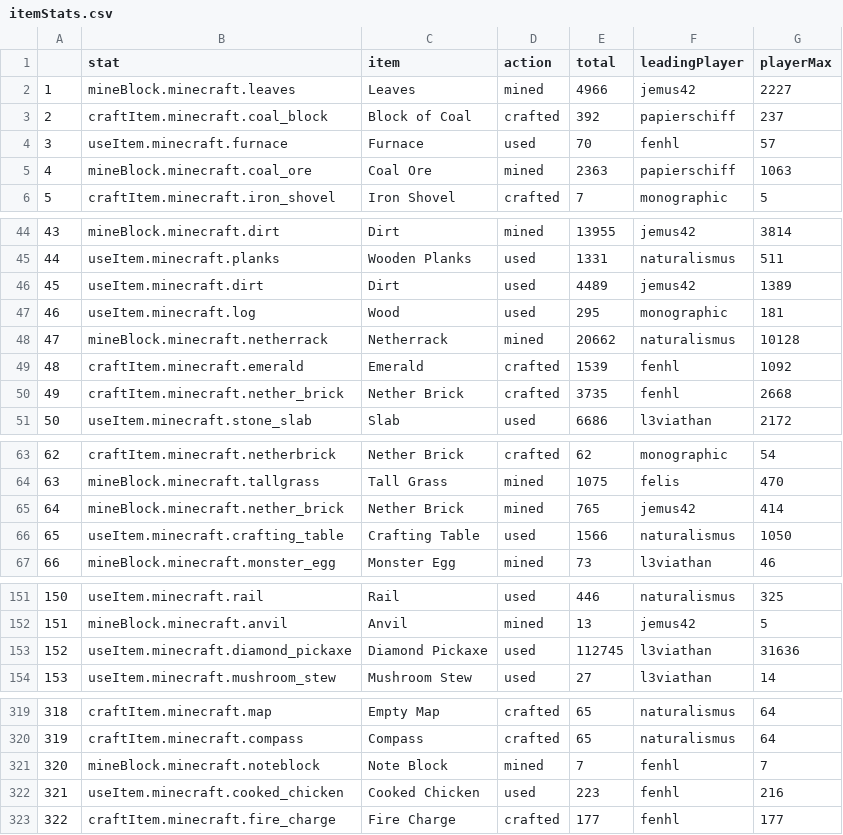
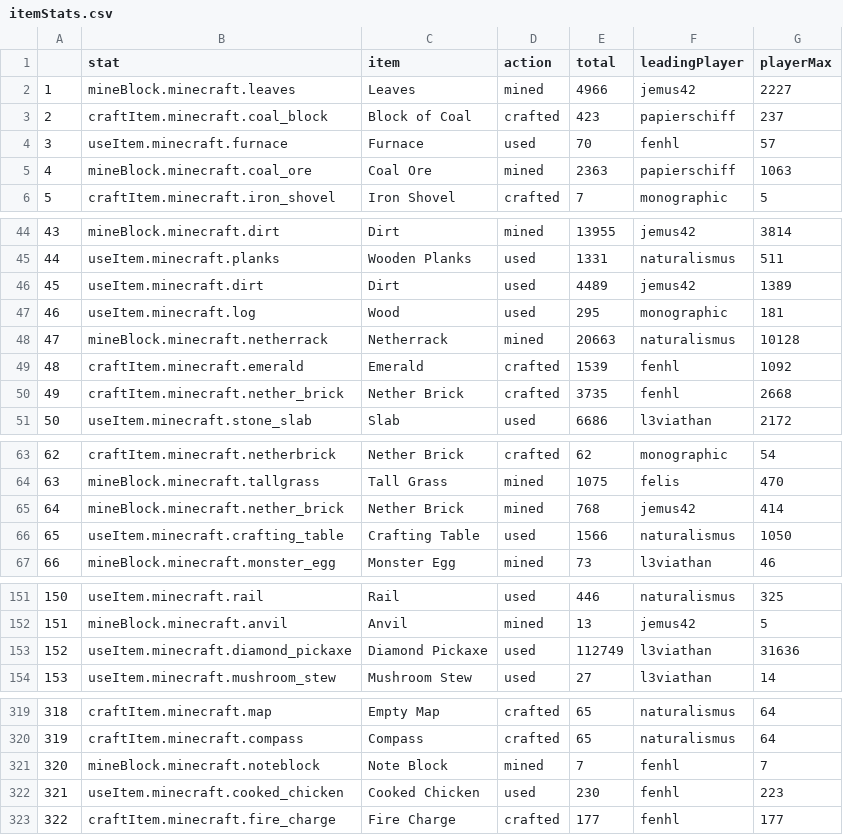
Before and after one commit to wurstmineberg/wurstminestats, a CSV file: data/itemStats.csv, drawn as a sheet; only a part is shown, gaps mark what is left out; the diff covers the shown part only.

```diff
--- a/data/itemStats.csv
+++ b/data/itemStats.csv
@@ -2,3 +2,3 @@
 "1","mineBlock.minecraft.leaves","Leaves","mined",4966,"jemus42",2227
-"2","craftItem.minecraft.coal_block","Block of Coal","crafted",392,"papierschiff",237
+"2","craftItem.minecraft.coal_block","Block of Coal","crafted",423,"papierschiff",237
 "3","useItem.minecraft.furnace","Furnace","used",70,"fenhl",57
@@ -47,3 +47,3 @@
 "46","useItem.minecraft.log","Wood","used",295,"monographic",181
-"47","mineBlock.minecraft.netherrack","Netherrack","mined",20662,"naturalismus",10128
+"47","mineBlock.minecraft.netherrack","Netherrack","mined",20663,"naturalismus",10128
 "48","craftItem.minecraft.emerald","Emerald","crafted",1539,"fenhl",1092
@@ -64,3 +64,3 @@
 "63","mineBlock.minecraft.tallgrass","Tall Grass","mined",1075,"felis",470
-"64","mineBlock.minecraft.nether_brick","Nether Brick","mined",765,"jemus42",414
+"64","mineBlock.minecraft.nether_brick","Nether Brick","mined",768,"jemus42",414
 "65","useItem.minecraft.crafting_table","Crafting Table","used",1566,"naturalismus",1050
@@ -152,3 +152,3 @@
 "151","mineBlock.minecraft.anvil","Anvil","mined",13,"jemus42",5
-"152","useItem.minecraft.diamond_pickaxe","Diamond Pickaxe","used",112745,"l3viathan",31636
+"152","useItem.minecraft.diamond_pickaxe","Diamond Pickaxe","used",112749,"l3viathan",31636
 "153","useItem.minecraft.mushroom_stew","Mushroom Stew","used",27,"l3viathan",14
@@ -321,3 +321,3 @@
 "320","mineBlock.minecraft.noteblock","Note Block","mined",7,"fenhl",7
-"321","useItem.minecraft.cooked_chicken","Cooked Chicken","used",223,"fenhl",216
+"321","useItem.minecraft.cooked_chicken","Cooked Chicken","used",230,"fenhl",223
 "322","craftItem.minecraft.fire_charge","Fire Charge","crafted",177,"fenhl",177
```
Also changed, not shown: 12 edited cells elsewhere in this file, 3 other files.
